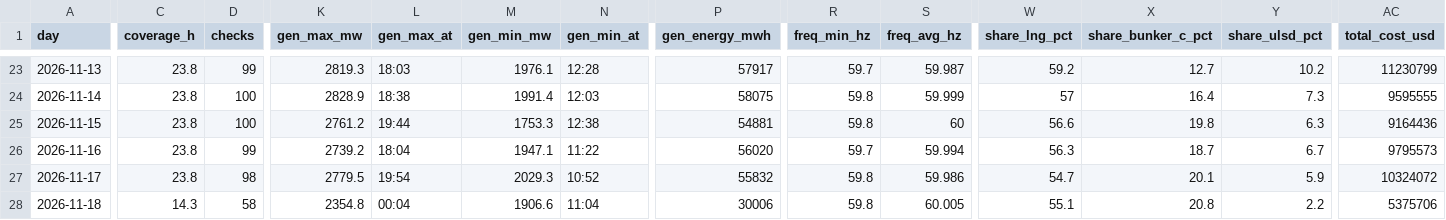
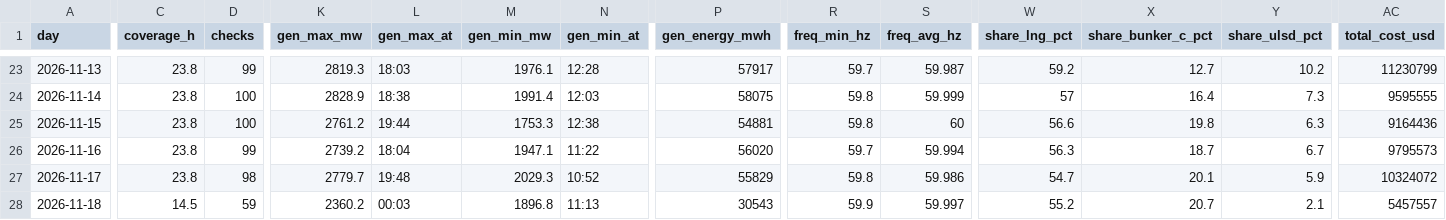
Before and after one commit to EidenGarcia/pr-generation-dashboard, a CSV file: logs/daily_summary.csv, drawn as a sheet; only a part is shown, gaps mark what is left out; the diff covers the shown part only; the diff names each change by its address in the sheet, - before the commit and + after, or states it on an @@ line.

```diff
--- a/logs/daily_summary.csv
+++ b/logs/daily_summary.csv
-K27 (gen_max_mw): 2779.5
+K27 (gen_max_mw): 2779.7
-L27 (gen_max_at): 19:54
+L27 (gen_max_at): 19:48
-P27 (gen_energy_mwh): 55832
+P27 (gen_energy_mwh): 55829
-C28 (coverage_h): 14.3
+C28 (coverage_h): 14.5
-D28 (checks): 58
+D28 (checks): 59
-K28 (gen_max_mw): 2354.8
+K28 (gen_max_mw): 2360.2
-L28 (gen_max_at): 00:04
+L28 (gen_max_at): 00:03
-M28 (gen_min_mw): 1906.6
+M28 (gen_min_mw): 1896.8
-N28 (gen_min_at): 11:04
+N28 (gen_min_at): 11:13
-P28 (gen_energy_mwh): 30006
+P28 (gen_energy_mwh): 30543
-R28 (freq_min_hz): 59.8
+R28 (freq_min_hz): 59.9
-S28 (freq_avg_hz): 60.005
+S28 (freq_avg_hz): 59.997
-W28 (share_lng_pct): 55.1
+W28 (share_lng_pct): 55.2
-X28 (share_bunker_c_pct): 20.8
+X28 (share_bunker_c_pct): 20.7
-Y28 (share_ulsd_pct): 2.2
+Y28 (share_ulsd_pct): 2.1
-AC28 (total_cost_usd): 5375706
+AC28 (total_cost_usd): 5457557
```
Also changed, not shown: 2 edited cells elsewhere in this file, 22 other files.
